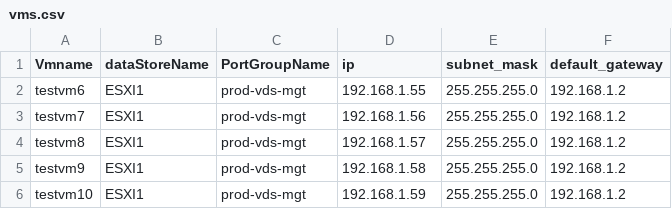
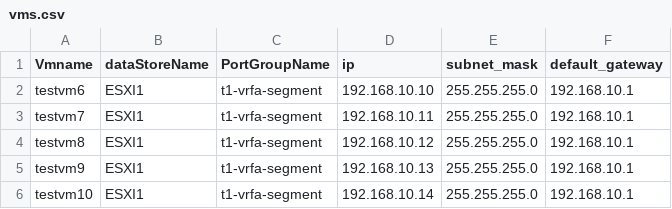
Before and after one commit to jaschluc732/ansible_vsphere_template, a CSV file: vms.csv, drawn as a sheet.

Commit message:
Update vms.csv

```diff
--- a/vms.csv
+++ b/vms.csv
@@ -1,6 +1,6 @@
 Vmname,dataStoreName,PortGroupName,ip,subnet_mask,default_gateway
-testvm6,ESXI1,prod-vds-mgt,192.168.1.55,255.255.255.0,192.168.1.2
-testvm7,ESXI1,prod-vds-mgt,192.168.1.56,255.255.255.0,192.168.1.2
-testvm8,ESXI1,prod-vds-mgt,192.168.1.57,255.255.255.0,192.168.1.2
-testvm9,ESXI1,prod-vds-mgt,192.168.1.58,255.255.255.0,192.168.1.2
-testvm10,ESXI1,prod-vds-mgt,192.168.1.59,255.255.255.0,192.168.1.2
+testvm6,ESXI1,t1-vrfa-segment,192.168.10.10,255.255.255.0,192.168.10.1
+testvm7,ESXI1,t1-vrfa-segment,192.168.10.11,255.255.255.0,192.168.10.1
+testvm8,ESXI1,t1-vrfa-segment,192.168.10.12,255.255.255.0,192.168.10.1
+testvm9,ESXI1,t1-vrfa-segment,192.168.10.13,255.255.255.0,192.168.10.1
+testvm10,ESXI1,t1-vrfa-segment,192.168.10.14,255.255.255.0,192.168.10.1
```
